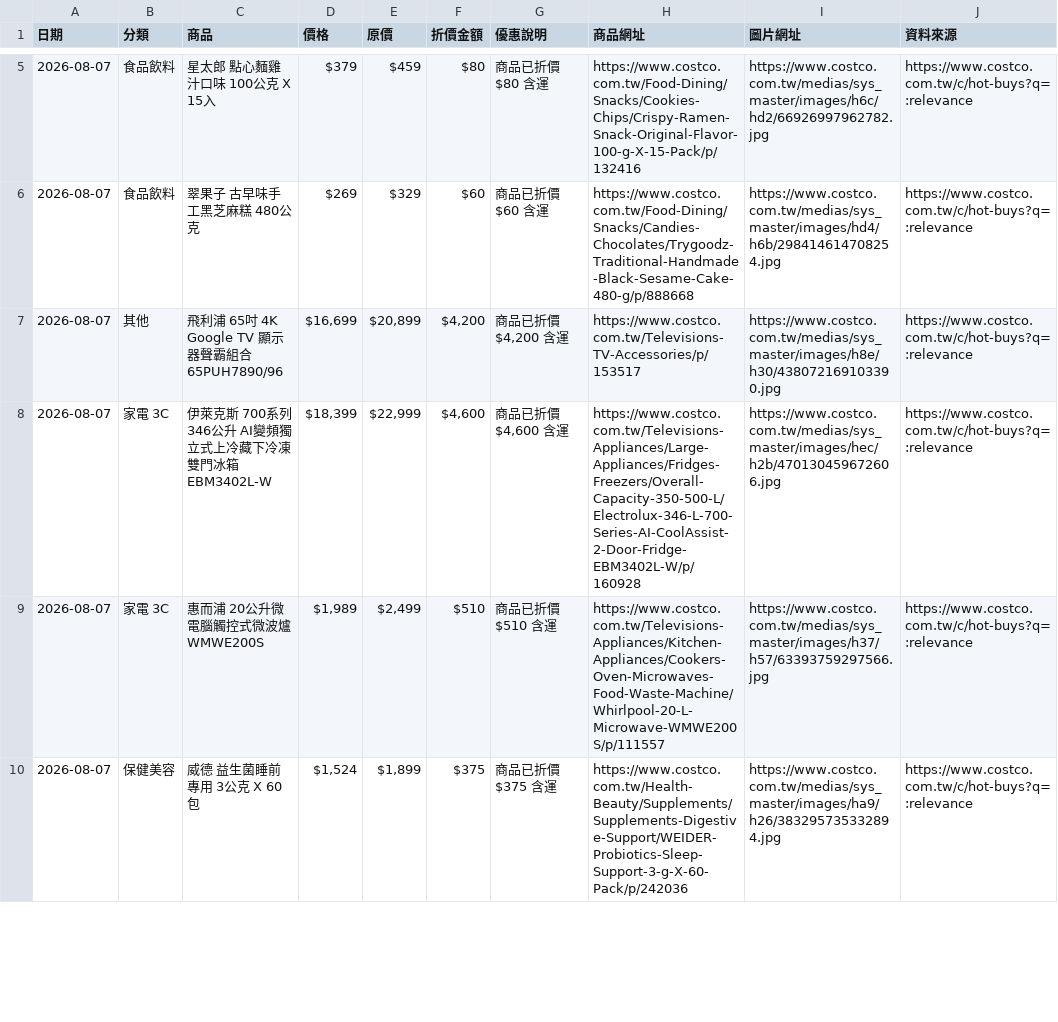
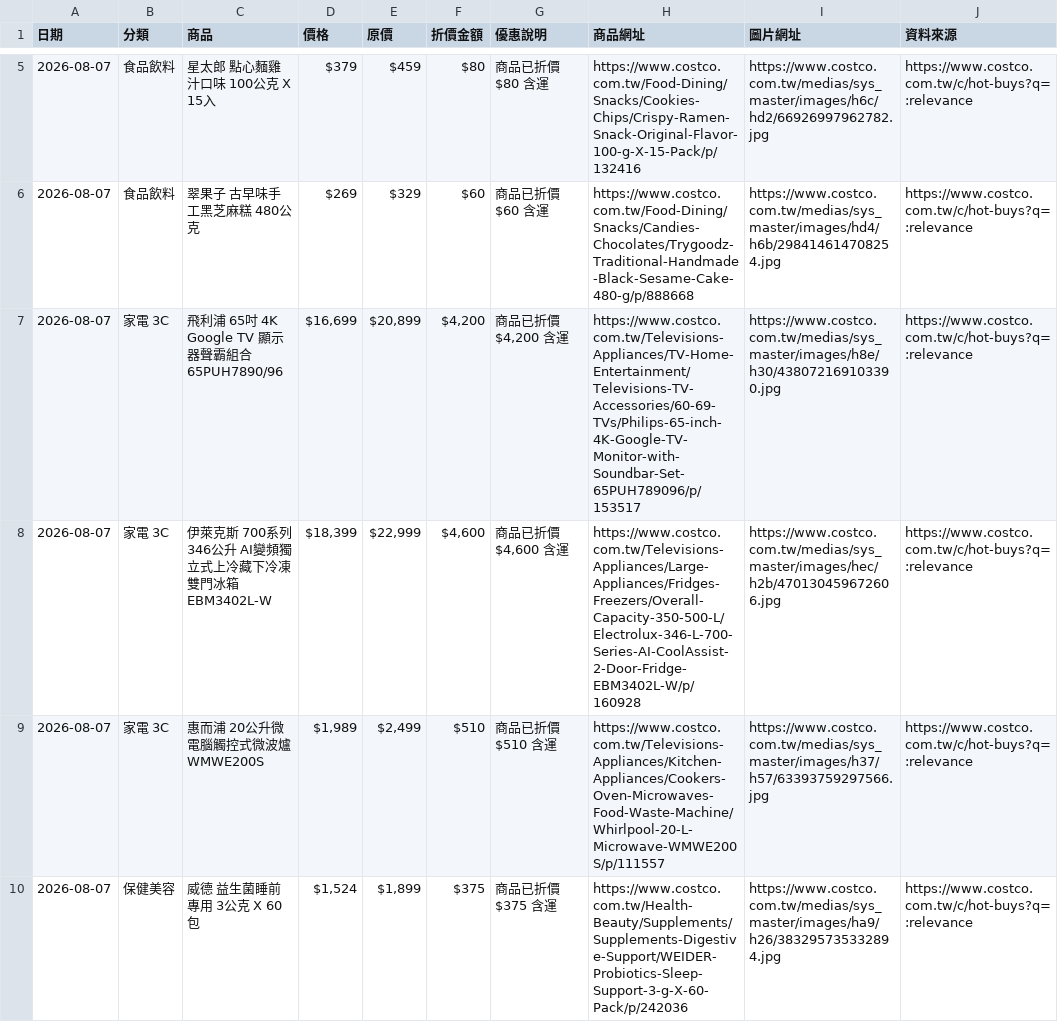
Before and after one commit to da199919-ux/costco-daily-deals, a CSV file: output/history/2026-08-07.csv, drawn as a sheet; only a part is shown, gaps mark what is left out; the diff covers the shown part only.

```diff
--- a/output/history/2026-08-07.csv
+++ b/output/history/2026-08-07.csv
@@ -6,3 +6,3 @@
 2026-08-07,食品飲料,翠果子 古早味手工黑芝麻糕 480公克,$269,$329,$60,商品已折價$60 含運,https://www.costco.com.tw/Food-Dining/Snacks/Candies-Chocolates/Trygoodz-Traditional-Handmade-Black-Sesame-Cake-480-g/p/888668,https://www.costco.com.tw/medias/sys_master/images/hd4/h6b/298414614708254.jpg,https://www.costco.com.tw/c/hot-buys?q=:relevance
-2026-08-07,其他,飛利浦 65吋 4K Google TV 顯示器聲霸組合 65PUH7890/96,"$16,699","$20,899","$4,200","商品已折價$4,200 含運",https://www.costco.com.tw/Televisions-TV-Accessories/p/153517,https://www.costco.com.tw/medias/sys_master/images/h8e/h30/438072169103390.jpg,https://www.costco.com.tw/c/hot-buys?q=:relevance
+2026-08-07,家電 3C,飛利浦 65吋 4K Google TV 顯示器聲霸組合 65PUH7890/96,"$16,699","$20,899","$4,200","商品已折價$4,200 含運",https://www.costco.com.tw/Televisions-Appliances/TV-Home-Entertainment/Televisions-TV-Accessories/60-69-TVs/Philips-65-inch-4K-Google-TV-Monitor-with-Soundbar-Set-65PUH789096/p/153517,https://www.costco.com.tw/medias/sys_master/images/h8e/h30/438072169103390.jpg,https://www.costco.com.tw/c/hot-buys?q=:relevance
 2026-08-07,家電 3C,伊萊克斯 700系列 346公升 AI變頻獨立式上冷藏下冷凍雙門冰箱 EBM3402L-W,"$18,399","$22,999","$4,600","商品已折價$4,600 含運",https://www.costco.com.tw/Televisions-Appliances/Large-Appliances/Fridges-Freezers/Overall-Capacity-350-500-L/Electrolux-346-L-700-Series-AI-CoolAssist-2-Door-Fridge-EBM3402L-W/p/160928,https://www.costco.com.tw/medias/sys_master/images/hec/h2b/470130459672606.jpg,https://www.costco.com.tw/c/hot-buys?q=:relevance
```
Also changed, not shown: 6 added rows, 4 removed rows, 7 moved rows and 14 edited cells elsewhere in this file, output/latest.csv, 4 other files.
